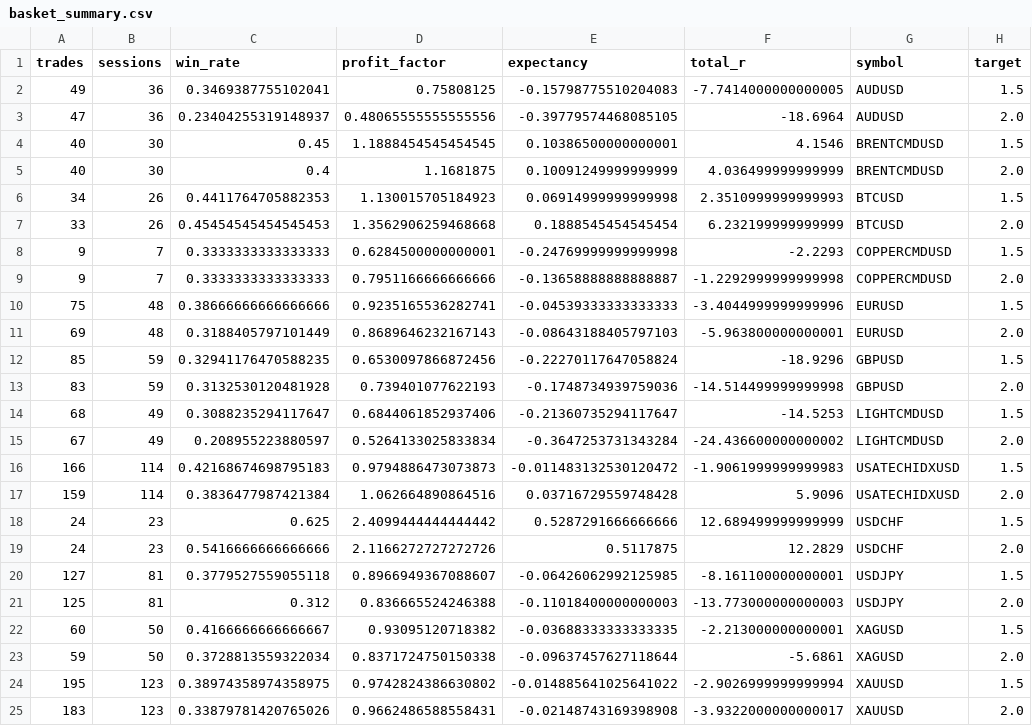
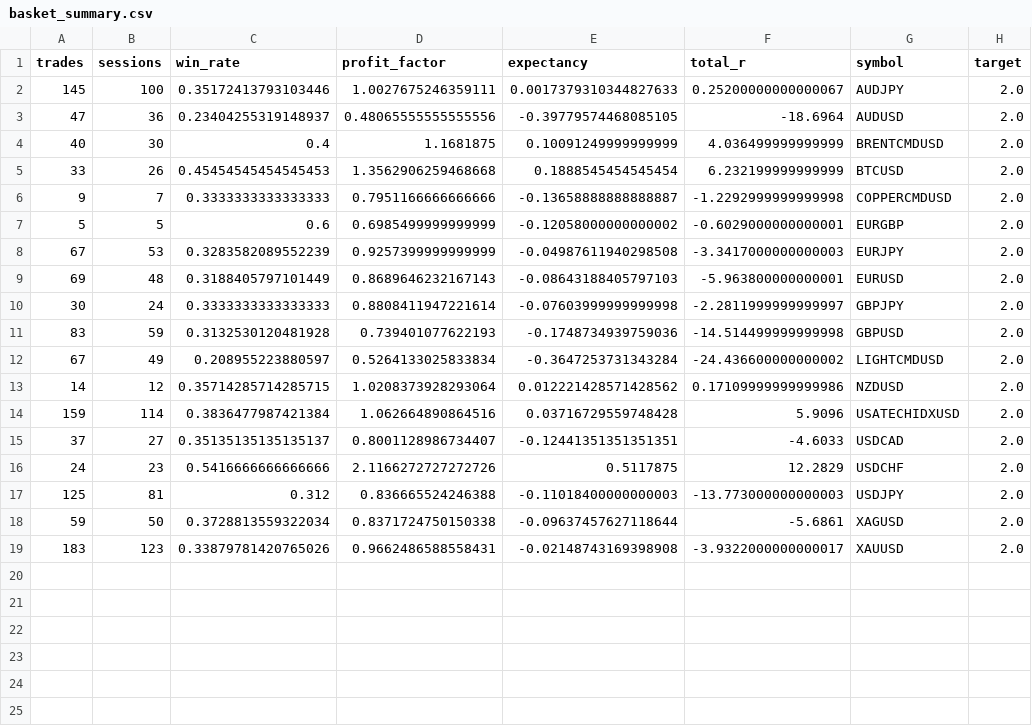
Before and after one commit to EricMohlathe/ALL-Things-built-ai-2026-, a CSV file: Isaiah-60-22/backtest/basket_summary.csv, drawn as a sheet.

```diff
--- a/Isaiah-60-22/backtest/basket_summary.csv
+++ b/Isaiah-60-22/backtest/basket_summary.csv
@@ -1,25 +1,19 @@
 trades,sessions,win_rate,profit_factor,expectancy,total_r,symbol,target
-49,36,0.3469387755102041,0.75808125,-0.15798775510204083,-7.7414000000000005,AUDUSD,1.5
+145,100,0.35172413793103446,1.0027675246359111,0.0017379310344827633,0.25200000000000067,AUDJPY,2.0
 47,36,0.23404255319148937,0.48065555555555556,-0.39779574468085105,-18.6964,AUDUSD,2.0
-40,30,0.45,1.1888454545454545,0.10386500000000001,4.1546,BRENTCMDUSD,1.5
 40,30,0.4,1.1681875,0.10091249999999999,4.036499999999999,BRENTCMDUSD,2.0
-34,26,0.4411764705882353,1.130015705184923,0.06914999999999998,2.3510999999999993,BTCUSD,1.5
 33,26,0.45454545454545453,1.3562906259468668,0.1888545454545454,6.232199999999999,BTCUSD,2.0
-9,7,0.3333333333333333,0.6284500000000001,-0.24769999999999998,-2.2293,COPPERCMDUSD,1.5
 9,7,0.3333333333333333,0.7951166666666666,-0.13658888888888887,-1.2292999999999998,COPPERCMDUSD,2.0
-75,48,0.38666666666666666,0.9235165536282741,-0.04539333333333333,-3.4044999999999996,EURUSD,1.5
+5,5,0.6,0.6985499999999999,-0.12058000000000002,-0.6029000000000001,EURGBP,2.0
+67,53,0.3283582089552239,0.9257399999999999,-0.04987611940298508,-3.3417000000000003,EURJPY,2.0
 69,48,0.3188405797101449,0.8689646232167143,-0.08643188405797103,-5.963800000000001,EURUSD,2.0
-85,59,0.32941176470588235,0.6530097866872456,-0.22270117647058824,-18.9296,GBPUSD,1.5
+30,24,0.3333333333333333,0.8808411947221614,-0.07603999999999998,-2.2811999999999997,GBPJPY,2.0
 83,59,0.3132530120481928,0.739401077622193,-0.1748734939759036,-14.514499999999998,GBPUSD,2.0
-68,49,0.3088235294117647,0.6844061852937406,-0.21360735294117647,-14.5253,LIGHTCMDUSD,1.5
 67,49,0.208955223880597,0.5264133025833834,-0.3647253731343284,-24.436600000000002,LIGHTCMDUSD,2.0
-166,114,0.42168674698795183,0.9794886473073873,-0.011483132530120472,-1.9061999999999983,USATECHIDXUSD,1.5
+14,12,0.35714285714285715,1.0208373928293064,0.012221428571428562,0.17109999999999986,NZDUSD,2.0
 159,114,0.3836477987421384,1.062664890864516,0.03716729559748428,5.9096,USATECHIDXUSD,2.0
-24,23,0.625,2.4099444444444442,0.5287291666666666,12.689499999999999,USDCHF,1.5
+37,27,0.35135135135135137,0.8001128986734407,-0.12441351351351351,-4.6033,USDCAD,2.0
 24,23,0.5416666666666666,2.1166272727272726,0.5117875,12.2829,USDCHF,2.0
-127,81,0.3779527559055118,0.8966949367088607,-0.06426062992125985,-8.161100000000001,USDJPY,1.5
 125,81,0.312,0.836665524246388,-0.11018400000000003,-13.773000000000003,USDJPY,2.0
-60,50,0.4166666666666667,0.93095120718382,-0.03688333333333335,-2.213000000000001,XAGUSD,1.5
 59,50,0.3728813559322034,0.8371724750150338,-0.09637457627118644,-5.6861,XAGUSD,2.0
-195,123,0.38974358974358975,0.9742824386630802,-0.014885641025641022,-2.9026999999999994,XAUUSD,1.5
 183,123,0.33879781420765026,0.9662486588558431,-0.02148743169398908,-3.9322000000000017,XAUUSD,2.0
```
Also changed, not shown: 7 other files.
